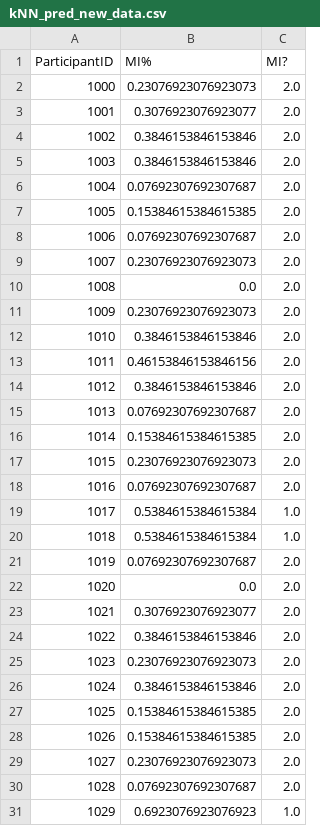
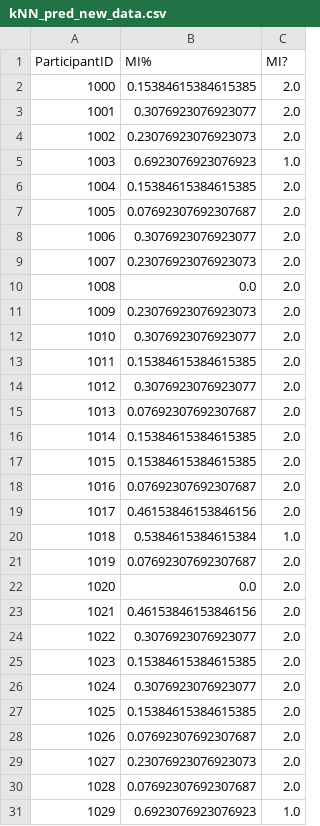
Before and after one commit to gmccannon/AML-MI-Data, a CSV file: kNN_pred_new_data.csv, drawn as a sheet; only a part is shown; the diff covers the shown part only.

```diff
--- a/kNN_pred_new_data.csv
+++ b/kNN_pred_new_data.csv
@@ -1,9 +1,9 @@
 ParticipantID, MI%, MI?
-1000,0.23076923076923073,2.0
+1000,0.15384615384615385,2.0
 1001,0.3076923076923077,2.0
-1002,0.3846153846153846,2.0
-1003,0.3846153846153846,2.0
-1004,0.07692307692307687,2.0
-1005,0.15384615384615385,2.0
-1006,0.07692307692307687,2.0
+1002,0.23076923076923073,2.0
+1003,0.6923076923076923,1.0
+1004,0.15384615384615385,2.0
+1005,0.07692307692307687,2.0
+1006,0.3076923076923077,2.0
 1007,0.23076923076923073,2.0
@@ -11,10 +11,10 @@ ParticipantID, MI%, MI?
 1009,0.23076923076923073,2.0
-1010,0.3846153846153846,2.0
-1011,0.46153846153846156,2.0
-1012,0.3846153846153846,2.0
+1010,0.3076923076923077,2.0
+1011,0.15384615384615385,2.0
+1012,0.3076923076923077,2.0
 1013,0.07692307692307687,2.0
 1014,0.15384615384615385,2.0
-1015,0.23076923076923073,2.0
+1015,0.15384615384615385,2.0
 1016,0.07692307692307687,2.0
-1017,0.5384615384615384,1.0
+1017,0.46153846153846156,2.0
 1018,0.5384615384615384,1.0
@@ -22,8 +22,8 @@ ParticipantID, MI%, MI?
 1020,0.0,2.0
-1021,0.3076923076923077,2.0
-1022,0.3846153846153846,2.0
-1023,0.23076923076923073,2.0
-1024,0.3846153846153846,2.0
+1021,0.46153846153846156,2.0
+1022,0.3076923076923077,2.0
+1023,0.15384615384615385,2.0
+1024,0.3076923076923077,2.0
 1025,0.15384615384615385,2.0
-1026,0.15384615384615385,2.0
+1026,0.07692307692307687,2.0
 1027,0.23076923076923073,2.0
```
Also changed, not shown: 58 edited cells elsewhere in this file, kNN_pred.csv, kNN_true_MI_Label.csv, 3 other files.
